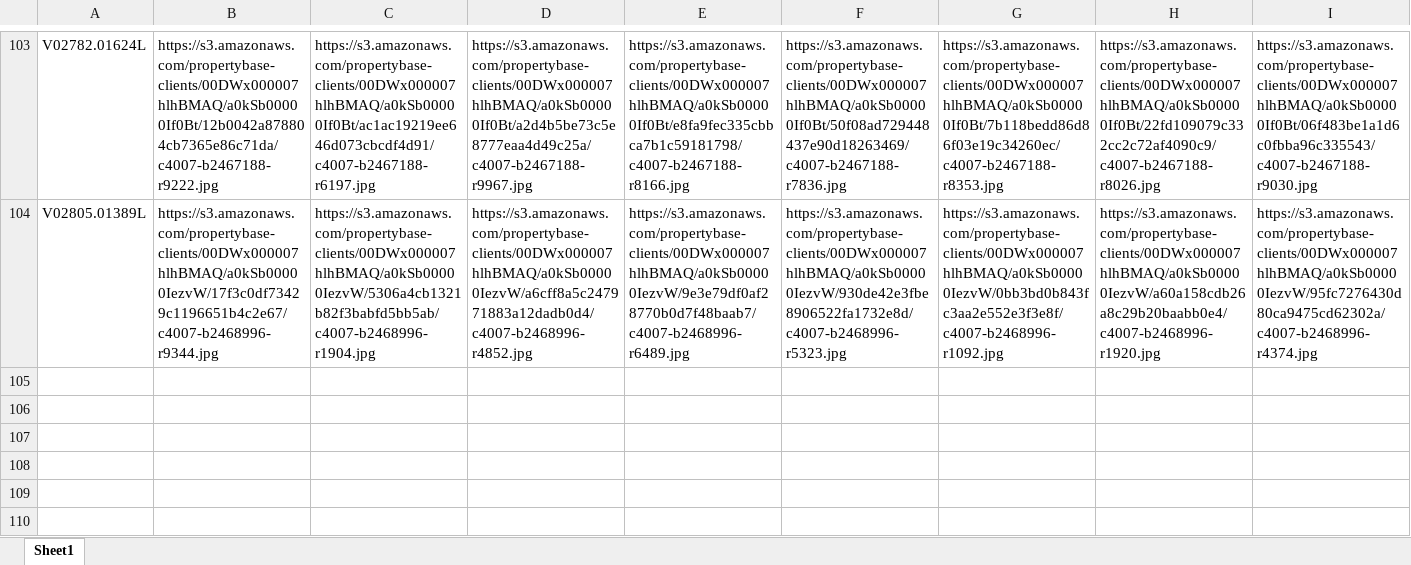
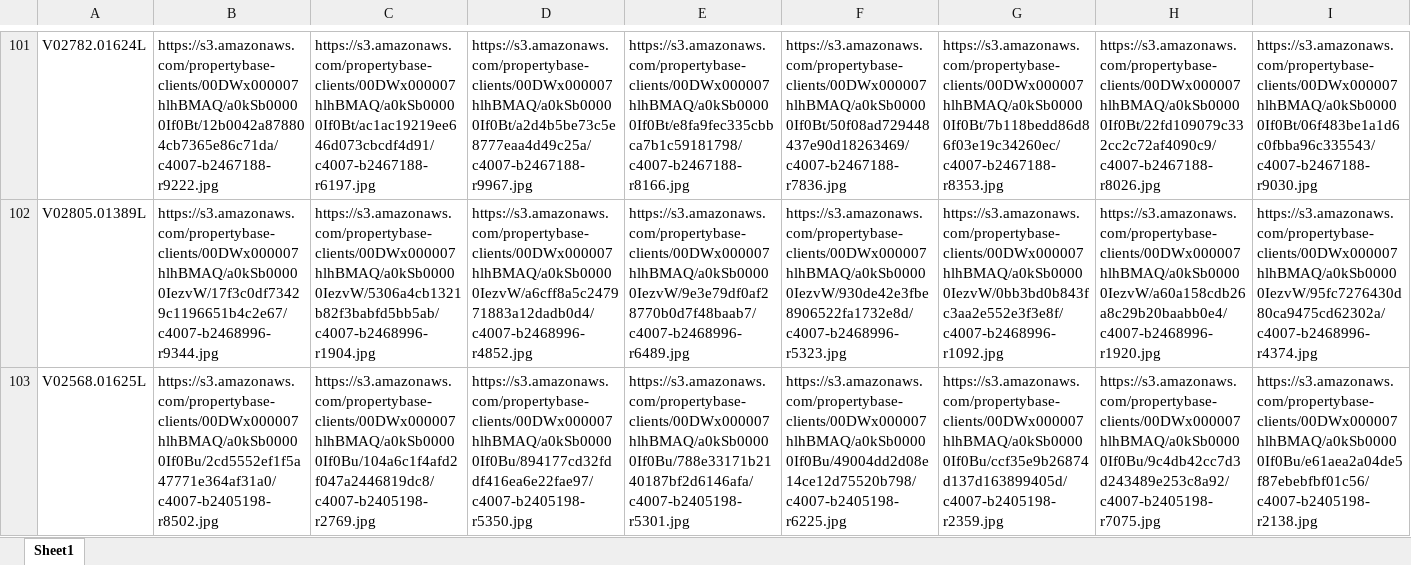
Before and after one commit to consennse/maisonetappartments, an Excel workbook: TEST_ls.xlsx, sheet Sheet1, drawn as a sheet; only a part is shown, gaps mark what is left out; values as stored, in another font and other column widths than the file's, no borders; rows hold the shown columns only; the diff covers the shown part only; the diff names each change by its address in the sheet, - before the commit and + after, or states it on an @@ line.

```diff
--- a/TEST_ls.xlsx (sheet Sheet1)
+++ b/TEST_ls.xlsx (sheet Sheet1)
+row 103: V02568.01625L | https://s3.amazonaws.com/propertybase-clients/00DWx000007hlhBMAQ/a0kSb00000If0Bu/2cd5552ef1f5a47771e364af31a0/c4007-b2405198-r8502.jpg | https://s3.amazonaws.com/propertybase-clients/00DWx000007hlhBMAQ/a0kSb00000If0Bu/104a6c1f4afd2f047a2446819dc8/c4007-b2405198-r2769.jpg | https://s3.amazonaws.com/propertybase-clients/00DWx000007hlhBMAQ/a0kSb00000If0Bu/894177cd32fddf416ea6e22fae97/c4007-b2405198-r5350.jpg | https://s3.amazonaws.com/propertybase-clients/00DWx000007hlhBMAQ/a0kSb00000If0Bu/788e33171b2140187bf2d6146afa/c4007-b2405198-r5301.jpg | https://s3.amazonaws.com/propertybase-clients/00DWx000007hlhBMAQ/a0kSb00000If0Bu/49004dd2d08e14ce12d75520b798/c4007-b2405198-r6225.jpg | https://s3.amazonaws.com/propertybase-clients/00DWx000007hlhBMAQ/a0kSb00000If0Bu/ccf35e9b26874d137d163899405d/c4007-b2405198-r2359.jpg | https://s3.amazonaws.com/propertybase-clients/00DWx000007hlhBMAQ/a0kSb00000If0Bu/9c4db42cc7d3d243489e253c8a92/c4007-b2405198-r7075.jpg | https://s3.amazonaws.com/propertybase-clients/00DWx000007hlhBMAQ/a0kSb00000If0Bu/e61aea2a04de5f87ebebfbf01c56/c4007-b2405198-r2138.jpg
```
Also changed, not shown: 1 removed row, 1 moved row and 25 edited cells elsewhere in this sheet, Annonces.xlsx, scan.xlsx, 9 other files.
